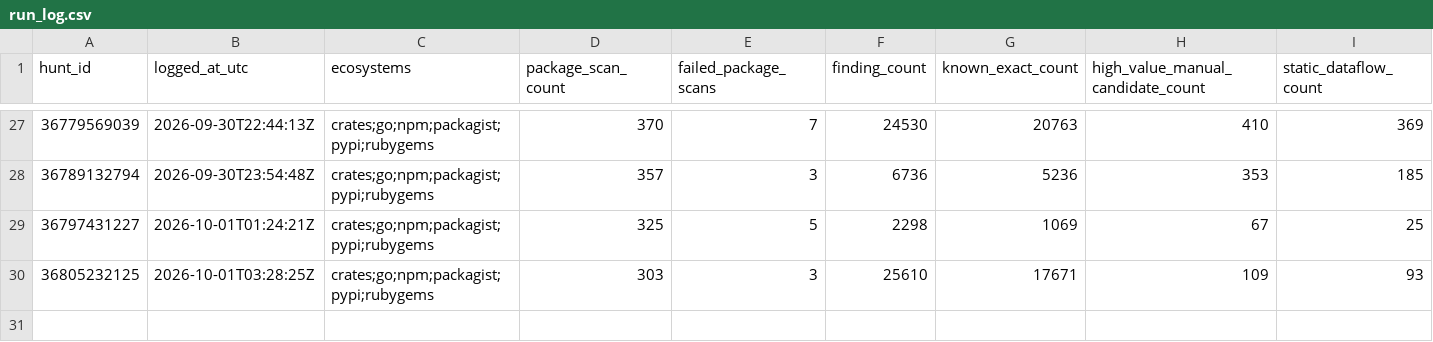
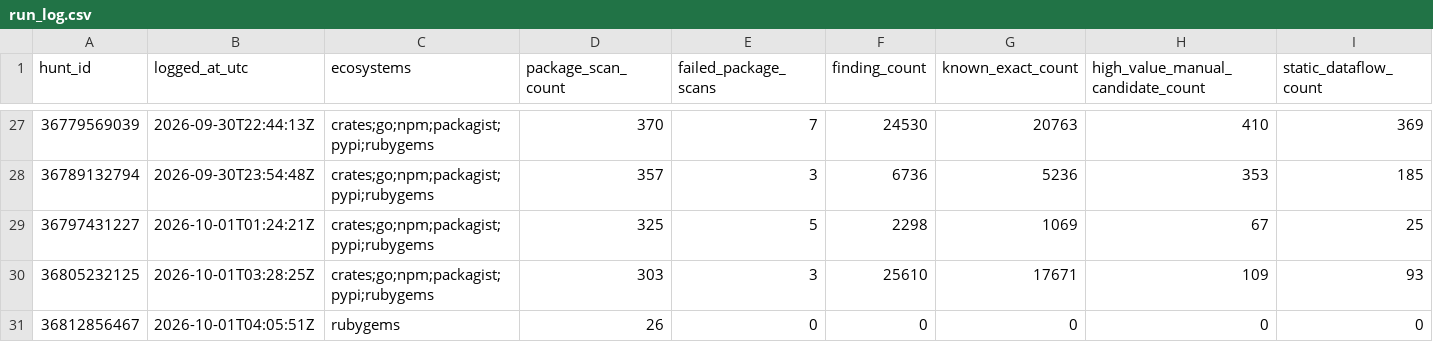
Before and after one commit to OpenSource-For-Freedom/Huginn, a CSV file: ledger/run_log.csv, drawn as a sheet; only a part is shown, gaps mark what is left out; rows hold the shown columns only; the diff names each change by its address in the sheet, - before the commit and + after, or states it on an @@ line.

```diff
--- a/ledger/run_log.csv
+++ b/ledger/run_log.csv
+row 31: 36812856467 | 2026-10-01T04:05:51Z | rubygems | 26 | 0 | 0 | 0 | 0 | 0
```
Also changed, not shown: 1 other file.
